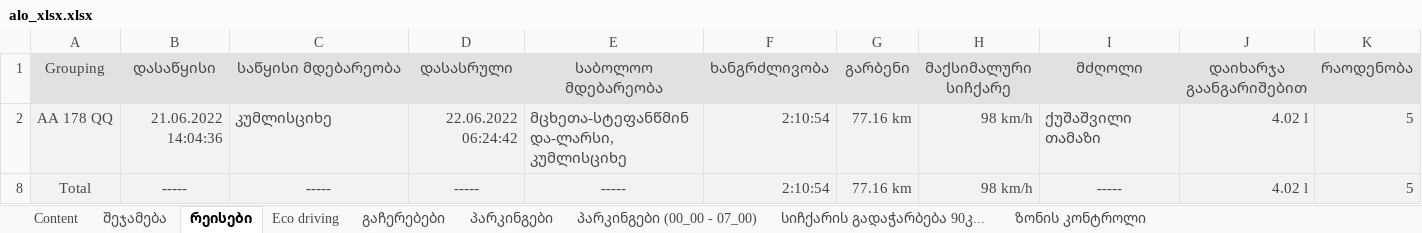
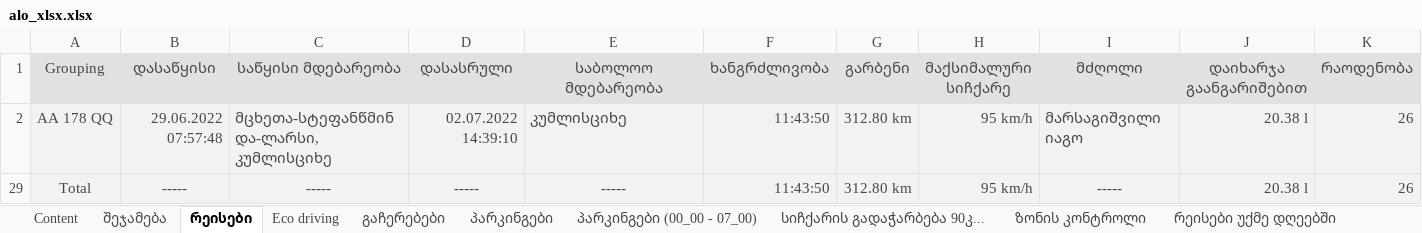
Before and after one commit to ggozalishvili/etl, an Excel workbook: apps/alo_xlsx.xlsx, sheet რეისები, drawn as a sheet; values as stored, in another font and other column widths than the file's, no borders; addresses are those after the commit; the diff names each change by its address in the sheet, - before the commit and + after, or states it on an @@ line.

```diff
--- a/apps/alo_xlsx.xlsx (sheet რეისები)
+++ b/apps/alo_xlsx.xlsx (sheet რეისები)
+sheet tab: რეისები უქმე დღეებში
-B2 (დასაწყისი): 21.06.2022 14:04:36
+B2 (დასაწყისი): 29.06.2022 07:57:48
-C2 (საწყისი მდებარეობა): კუმლისციხე
+C2 (საწყისი მდებარეობა): მცხეთა-სტეფანწმინდა-ლარსი, კუმლისციხე
-D2 (დასასრული): 22.06.2022 06:24:42
+D2 (დასასრული): 02.07.2022 14:39:10
-E2 (საბოლოო მდებარეობა): მცხეთა-სტეფანწმინდა-ლარსი, კუმლისციხე
+E2 (საბოლოო მდებარეობა): კუმლისციხე
-F2 (ხანგრძლივობა): 2:10:54
+F2 (ხანგრძლივობა): 11:43:50
-G2 (გარბენი): 77.16 km
+G2 (გარბენი): 312.80 km
-H2 (მაქსიმალური სიჩქარე): 98 km/h
+H2 (მაქსიმალური სიჩქარე): 95 km/h
-I2 (მძღოლი): ქუშაშვილი თამაზი
+I2 (მძღოლი): მარსაგიშვილი იაგო
-J2 (დაიხარჯა გაანგარიშებით): 4.02 l
+J2 (დაიხარჯა გაანგარიშებით): 20.38 l
-K2 (რაოდენობა): 5
+K2 (რაოდენობა): 26
-F29 (ხანგრძლივობა): 2:10:54
+F29 (ხანგრძლივობა): 11:43:50
-G29 (გარბენი): 77.16 km
+G29 (გარბენი): 312.80 km
-H29 (მაქსიმალური სიჩქარე): 98 km/h
+H29 (მაქსიმალური სიჩქარე): 95 km/h
-J29 (დაიხარჯა გაანგარიშებით): 4.02 l
+J29 (დაიხარჯა გაანგარიშებით): 20.38 l
-K29 (რაოდენობა): 5
+K29 (რაოდენობა): 26
```
Also changed, not shown: sheet შეჯამება, sheet Eco driving, sheet პარკინგები (00_00 - 07_00), sheet პარკინგები, sheet სიჩქარის გადაჭარბება 90კ..., sheet გაჩერებები, 2 more sheets, hidden cells, 4 other files.
